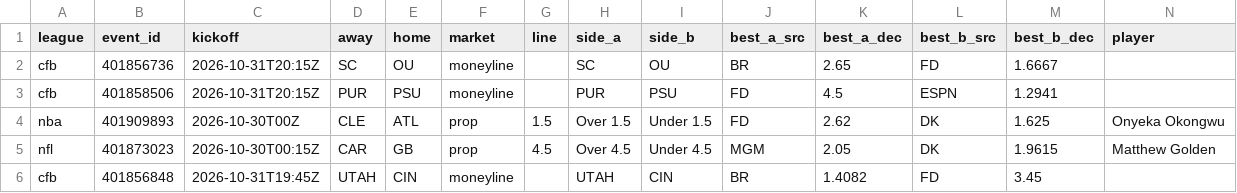
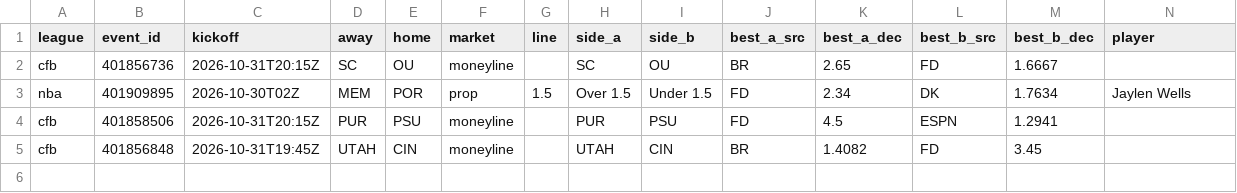
Before and after one commit to 3GO-47/rainman, a CSV file: data/processed/arb_opps.csv, drawn as a sheet; only a part is shown; removed rows and columns are numbered as before the commit, all else as after; rows hold the shown columns only; the diff names each change by its address in the sheet, - before the commit and + after, or states it on an @@ line.

```diff
--- a/data/processed/arb_opps.csv
+++ b/data/processed/arb_opps.csv
+row 3: nba | 401909895 | 2026-10-30T02Z | MEM | POR | prop | 1.5 | Over 1.5 | Under 1.5 | FD | 2.34 | DK | 1.7634 | Jaylen Wells
-row 4: nba | 401909893 | 2026-10-30T00Z | CLE | ATL | prop | 1.5 | Over 1.5 | Under 1.5 | FD | 2.62 | DK | 1.625 | Onyeka Okongwu
-row 5: nfl | 401873023 | 2026-10-30T00:15Z | CAR | GB | prop | 4.5 | Over 4.5 | Under 4.5 | MGM | 2.05 | DK | 1.9615 | Matthew Golden
```
Also changed, not shown: data/processed/bet_ledger.csv, data/processed/bet_td.csv, 50 other files.
